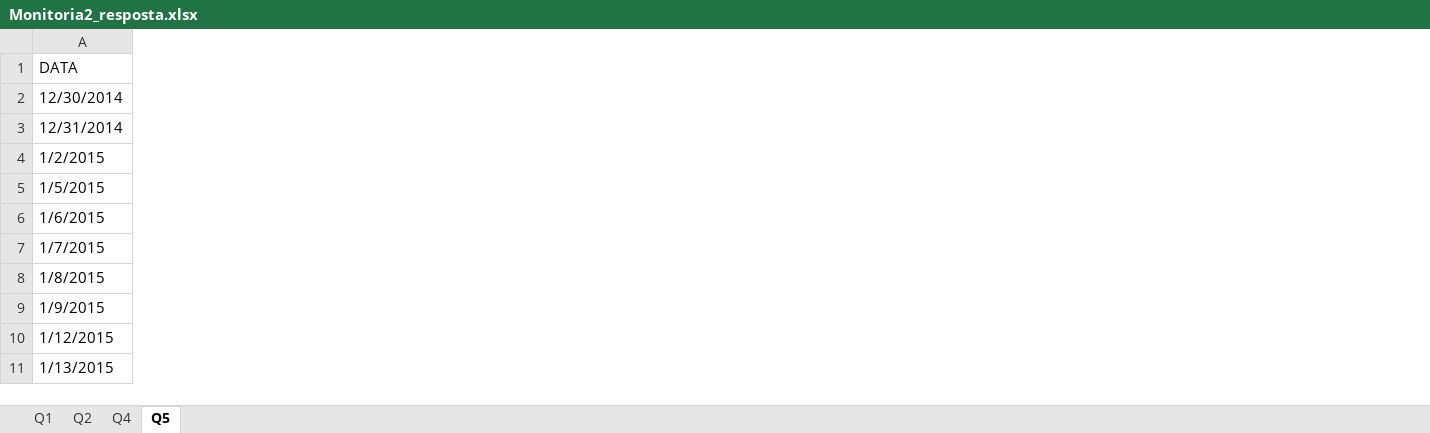
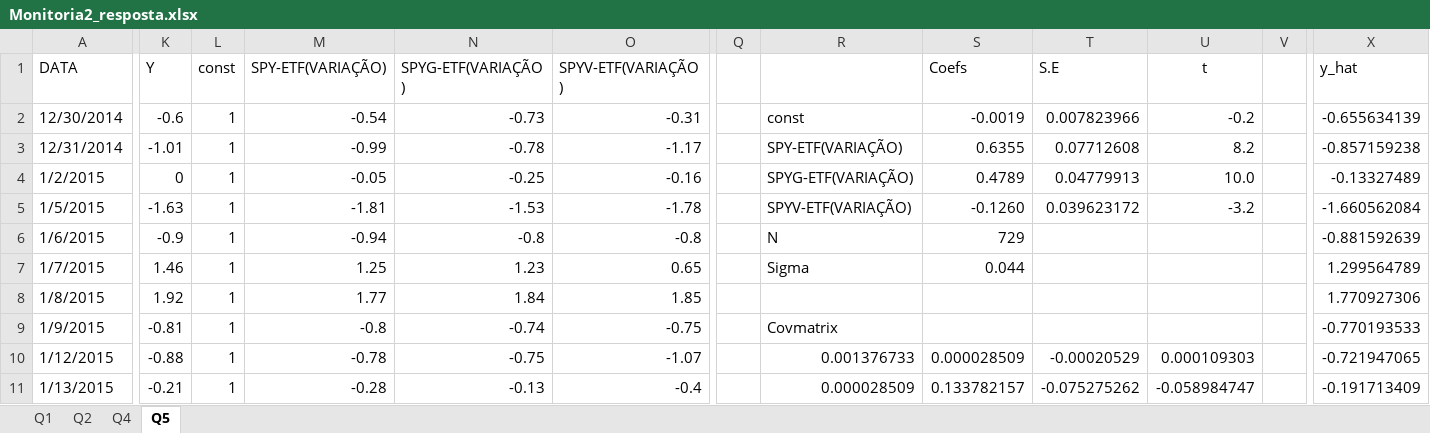
Before and after one commit to btebaldi/AssetManagement, an Excel workbook: Lista 2/Monitoria2_resposta.xlsx, sheet Q5, drawn as a sheet; only a part is shown, gaps mark what is left out; values as stored, in another font and other column widths than the file's, no borders; conditional formats not drawn; the diff covers the shown part only; the diff names each change by its address in the sheet, - before the commit and + after, or states it on an @@ line.

```diff
--- a/Lista 2/Monitoria2_resposta.xlsx (sheet Q5)
+++ b/Lista 2/Monitoria2_resposta.xlsx (sheet Q5)
+column K (Y), rows 2-11: -0.6 | -1.01 | 0 | -1.63 | -0.9 | 1.46 | 1.92 | -0.81 | -0.88 | -0.21
+column L (const), rows 2-11: all 1
+column M (SPY-ETF(VARIAÇÃO)), rows 2-11: -0.54 | -0.99 | -0.05 | -1.81 | -0.94 | 1.25 | 1.77 | -0.8 | -0.78 | -0.28
+column N (SPYG-ETF(VARIAÇÃO)), rows 2-11: -0.73 | -0.78 | -0.25 | -1.53 | -0.8 | 1.23 | 1.84 | -0.74 | -0.75 | -0.13
+column O (SPYV-ETF(VARIAÇÃO)), rows 2-11: -0.31 | -1.17 | -0.16 | -1.78 | -0.8 | 0.65 | 1.85 | -0.75 | -1.07 | -0.4
+column Q, empty
+column R, rows 2-11: const | SPY-ETF(VARIAÇÃO) | SPYG-ETF(VARIAÇÃO) | SPYV-ETF(VARIAÇÃO) | N | Sigma |  | Covmatrix | 0.001376733 | 0.000028509
+column S (Coefs), rows 2-11: -0.0019 | 0.6355 | 0.4789 | -0.1260 | 729 | 0.044 |  |  | 0.000028509 | 0.133782157
+column T (S.E), rows 2-11: 0.007823966 | 0.07712608 | 0.04779913 | 0.039623172 |  |  |  |  | -0.00020529 | -0.075275262
+column U (t), rows 2-11: -0.2 | 8.2 | 10.0 | -3.2 |  |  |  |  | 0.000109303 | -0.058984747
+column V, empty
+column X (y_hat), rows 2-11: -0.655634139 | -0.857159238 | -0.13327489 | -1.660562084 | -0.881592639 | 1.299564789 | 1.770927306 | -0.770193533 | -0.721947065 | -0.191713409
```
Also changed, not shown: 5 added columns elsewhere in this sheet, sheet Q2, sheet Q1, sheet Q4, formulas that keep their value, charts or pictures, Lista 1/Monitoria1.xlsx, Lista 2/Monitoria2.xlsx, 12 other files.
